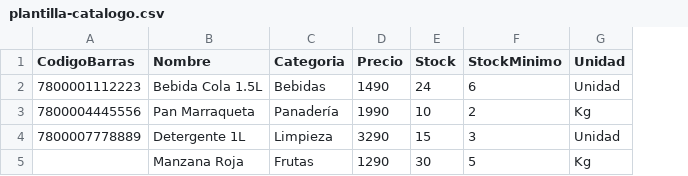
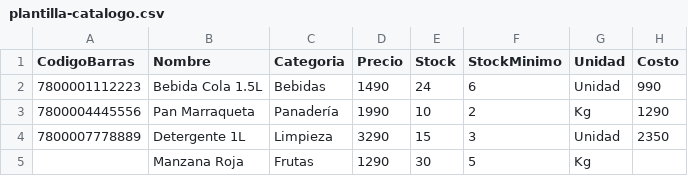
Before and after one commit to crisKstre/PosMaqueta, a CSV file: docs/plantilla-catalogo.csv, drawn as a sheet; the diff names each change by its address in the sheet, - before the commit and + after, or states it on an @@ line.

```diff
--- a/docs/plantilla-catalogo.csv
+++ b/docs/plantilla-catalogo.csv
+column H (Costo), rows 2-4: 990 | 1290 | 2350
```
Also changed, not shown: 18 other files.
